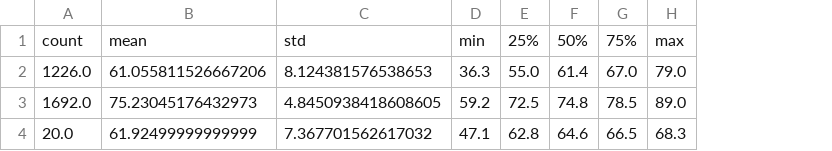
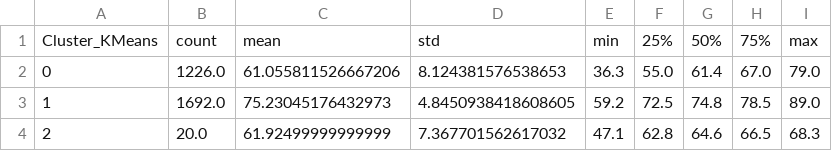
Before and after one commit to ducqwang/life-expectancy-prediction, a CSV file: results/clustering_result/kmeans_life_expectancy_stats.csv, drawn as a sheet; the diff names each change by its address in the sheet, - before the commit and + after, or states it on an @@ line.

Commit message:
feat: complete clustering analysis with K-Means and GMM

```diff
--- a/results/clustering_result/kmeans_life_expectancy_stats.csv
+++ b/results/clustering_result/kmeans_life_expectancy_stats.csv
+column A, rows 1-4: Cluster_KMeans | 0 | 1 | 2
```
Also changed, not shown: results/clustering_result/clustering_metrics.csv, 9 other files.
